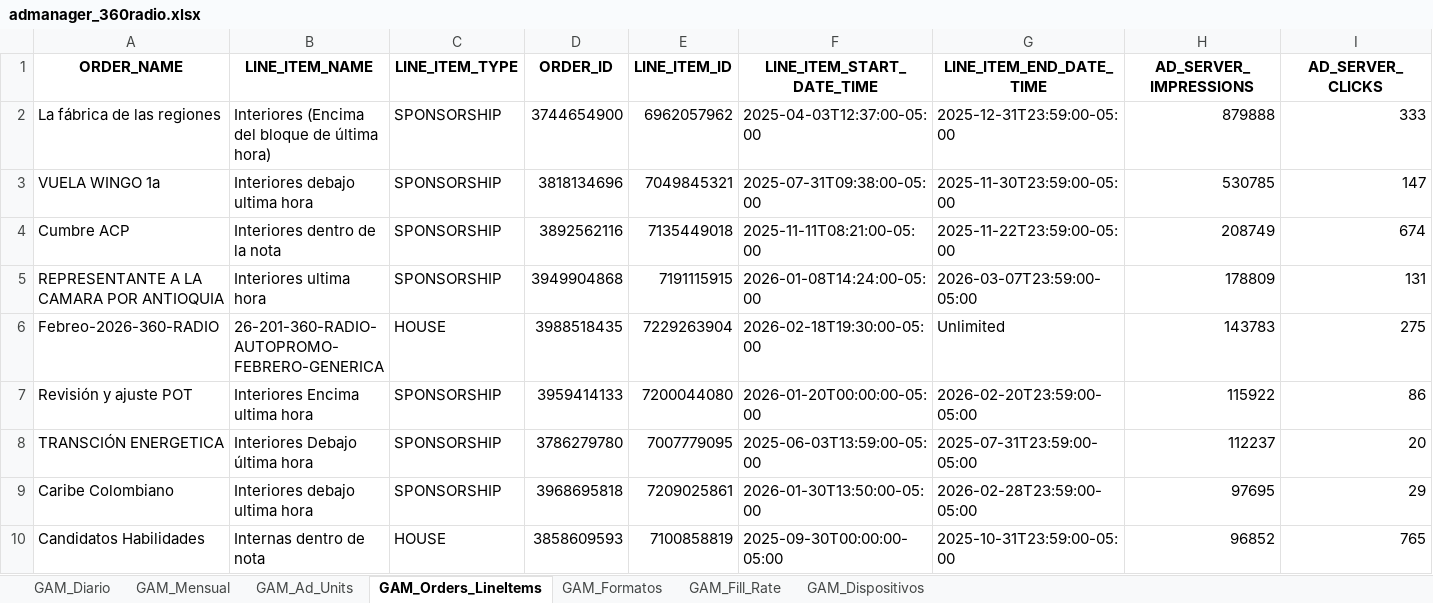
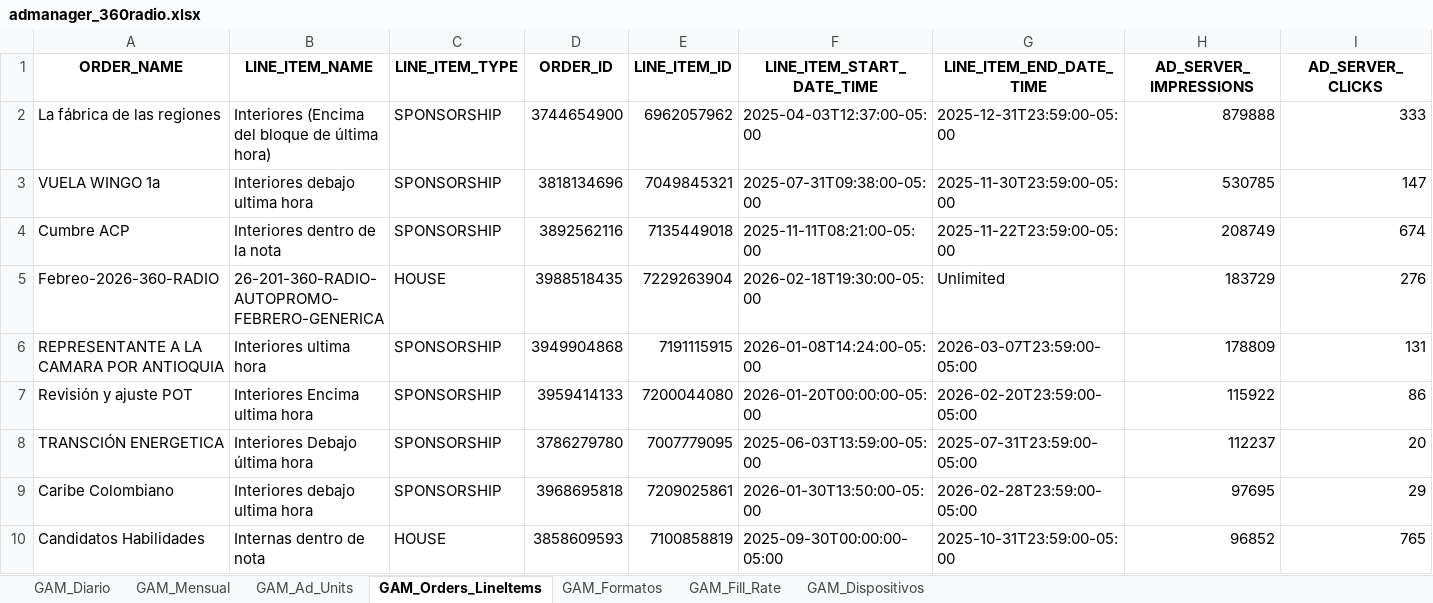
Before and after one commit to captaingorgon55/dashboard_360radiov2, an Excel workbook: data/admanager_360radio.xlsx, sheet GAM_Orders_LineItems, drawn as a sheet; only a part is shown; values as stored, in another font and other column widths than the file's, no borders; removed rows and columns are numbered as before the commit, all else as after; rows hold the shown columns only; the diff covers the shown part only; the diff names each change by its address in the sheet, - before the commit and + after, or states it on an @@ line.

```diff
--- a/data/admanager_360radio.xlsx (sheet GAM_Orders_LineItems)
+++ b/data/admanager_360radio.xlsx (sheet GAM_Orders_LineItems)
+row 5: Febreo-2026-360-RADIO | 26-201-360-RADIO-AUTOPROMO-FEBRERO-GENERICA | HOUSE | 3988518435 | 7229263904 | 2026-02-18T19:30:00-05:00 | Unlimited | 183729 | 276
-row 6: Febreo-2026-360-RADIO | 26-201-360-RADIO-AUTOPROMO-FEBRERO-GENERICA | HOUSE | 3988518435 | 7229263904 | 2026-02-18T19:30:00-05:00 | Unlimited | 143783 | 275
```
Also changed, not shown: 3 added rows, 2 removed rows and 3 edited cells elsewhere in this sheet, sheet GAM_Fill_Rate, sheet GAM_Diario, sheet GAM_Ad_Units, sheet GAM_Formatos, sheet GAM_Mensual, sheet GAM_Dispositivos.
